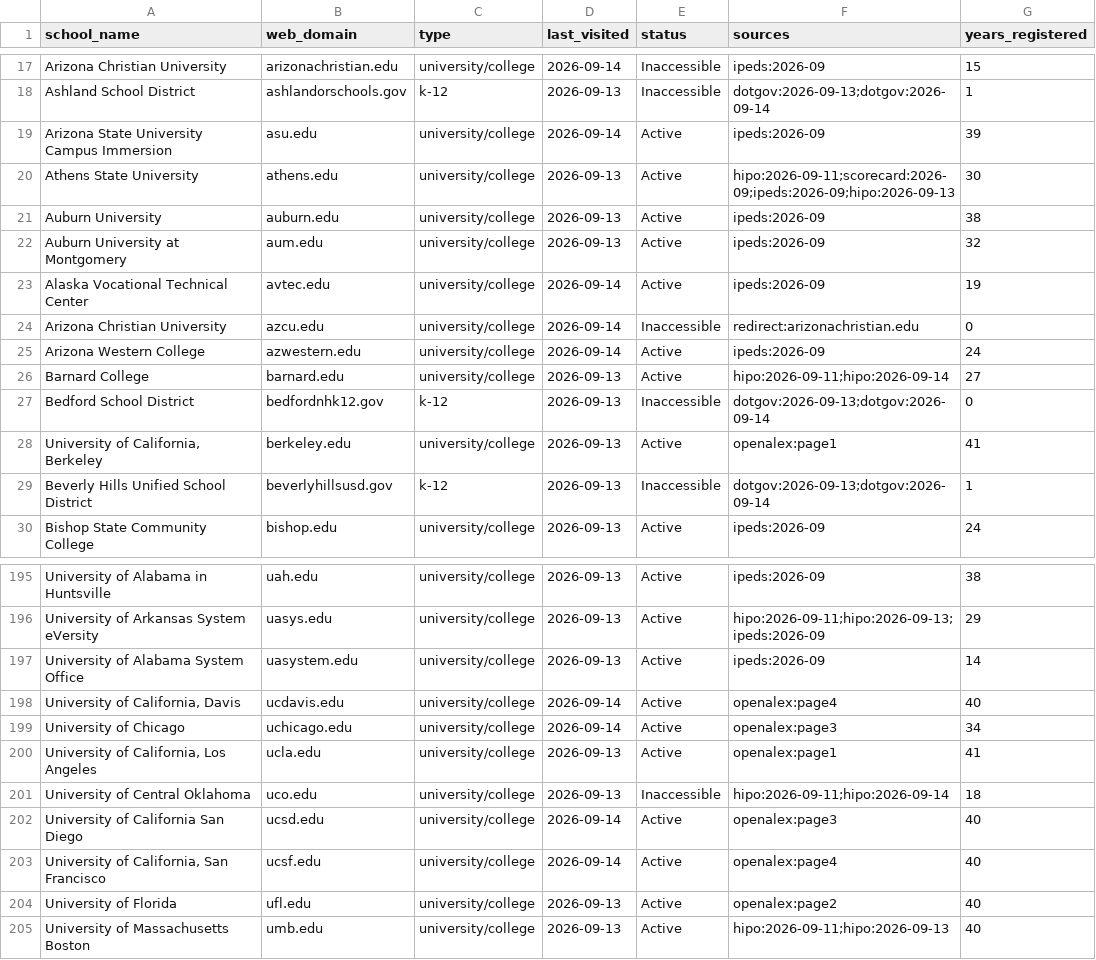
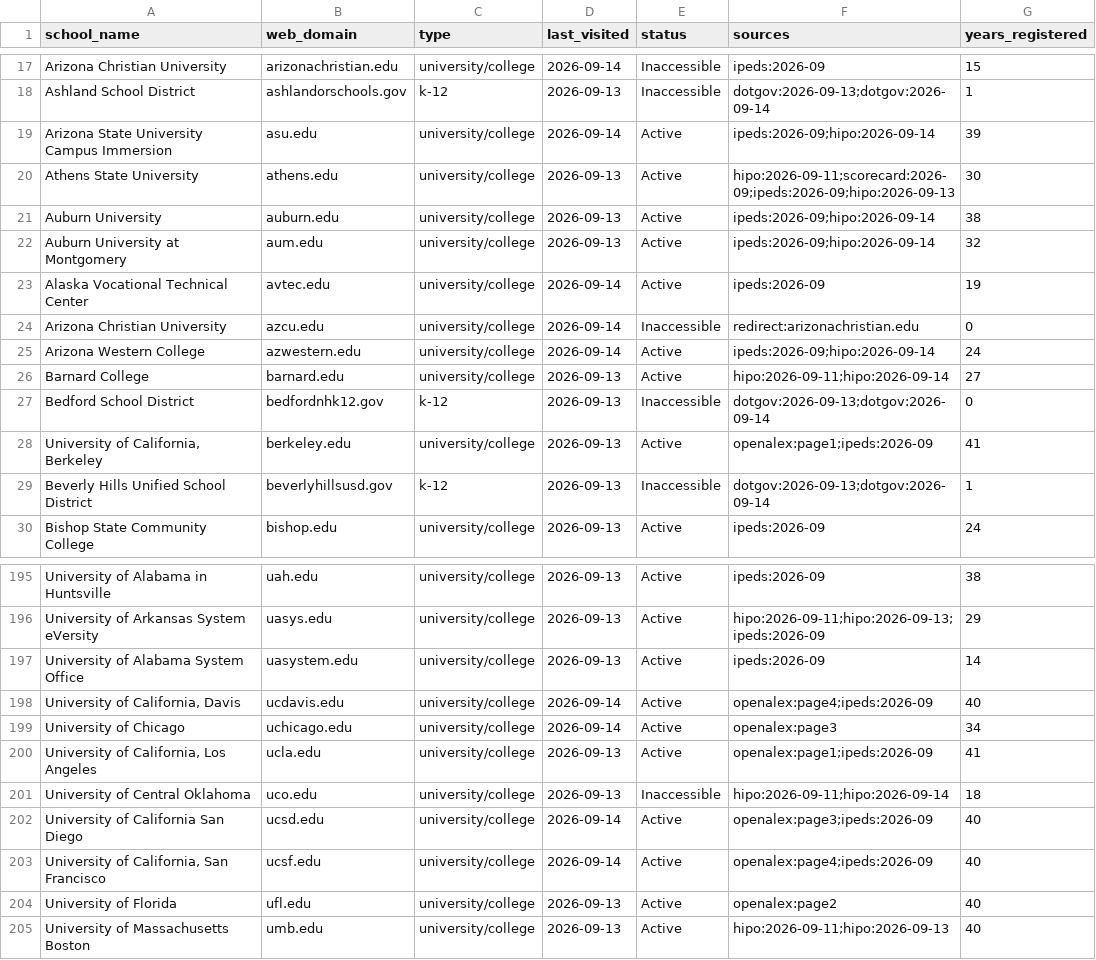
Before and after one commit to yifeiwu/edu-list, a CSV file: data/countries/US.csv, drawn as a sheet; only a part is shown, gaps mark what is left out.

```diff
--- a/data/countries/US.csv
+++ b/data/countries/US.csv
@@ -18,12 +18,12 @@ Arizona Christian University,arizonachristian.edu,university/college,2026-09-14,
 Ashland School District,ashlandorschools.gov,k-12,2026-09-13,Inaccessible,dotgov:2026-09-13;dotgov:2026-09-14,1
-Arizona State University Campus Immersion,asu.edu,university/college,2026-09-14,Active,ipeds:2026-09,39
+Arizona State University Campus Immersion,asu.edu,university/college,2026-09-14,Active,ipeds:2026-09;hipo:2026-09-14,39
 Athens State University,athens.edu,university/college,2026-09-13,Active,hipo:2026-09-11;scorecard:2026-09;ipeds:2026-09;hipo:2026-09-13,30
-Auburn University,auburn.edu,university/college,2026-09-13,Active,ipeds:2026-09,38
-Auburn University at Montgomery,aum.edu,university/college,2026-09-13,Active,ipeds:2026-09,32
+Auburn University,auburn.edu,university/college,2026-09-13,Active,ipeds:2026-09;hipo:2026-09-14,38
+Auburn University at Montgomery,aum.edu,university/college,2026-09-13,Active,ipeds:2026-09;hipo:2026-09-14,32
 Alaska Vocational Technical Center,avtec.edu,university/college,2026-09-14,Active,ipeds:2026-09,19
 Arizona Christian University,azcu.edu,university/college,2026-09-14,Inaccessible,redirect:arizonachristian.edu,0
-Arizona Western College,azwestern.edu,university/college,2026-09-14,Active,ipeds:2026-09,24
+Arizona Western College,azwestern.edu,university/college,2026-09-14,Active,ipeds:2026-09;hipo:2026-09-14,24
 Barnard College,barnard.edu,university/college,2026-09-13,Active,hipo:2026-09-11;hipo:2026-09-14,27
 Bedford School District,bedfordnhk12.gov,k-12,2026-09-13,Inaccessible,dotgov:2026-09-13;dotgov:2026-09-14,0
-"University of California, Berkeley",berkeley.edu,university/college,2026-09-13,Active,openalex:page1,41
+"University of California, Berkeley",berkeley.edu,university/college,2026-09-13,Active,openalex:page1;ipeds:2026-09,41
 Beverly Hills Unified School District,beverlyhillsusd.gov,k-12,2026-09-13,Inaccessible,dotgov:2026-09-13;dotgov:2026-09-14,1
@@ -197,8 +197,8 @@ University of Arkansas System eVersity,uasys.edu,university/college,2026-09-13,A
 University of Alabama System Office,uasystem.edu,university/college,2026-09-13,Active,ipeds:2026-09,14
-"University of California, Davis",ucdavis.edu,university/college,2026-09-14,Active,openalex:page4,40
+"University of California, Davis",ucdavis.edu,university/college,2026-09-14,Active,openalex:page4;ipeds:2026-09,40
 University of Chicago,uchicago.edu,university/college,2026-09-14,Active,openalex:page3,34
-"University of California, Los Angeles",ucla.edu,university/college,2026-09-13,Active,openalex:page1,41
+"University of California, Los Angeles",ucla.edu,university/college,2026-09-13,Active,openalex:page1;ipeds:2026-09,41
 University of Central Oklahoma,uco.edu,university/college,2026-09-13,Inaccessible,hipo:2026-09-11;hipo:2026-09-14,18
-University of California San Diego,ucsd.edu,university/college,2026-09-14,Active,openalex:page3,40
-"University of California, San Francisco",ucsf.edu,university/college,2026-09-14,Active,openalex:page4,40
+University of California San Diego,ucsd.edu,university/college,2026-09-14,Active,openalex:page3;ipeds:2026-09,40
+"University of California, San Francisco",ucsf.edu,university/college,2026-09-14,Active,openalex:page4;ipeds:2026-09,40
 University of Florida,ufl.edu,university/college,2026-09-13,Active,openalex:page2,40
```
Also changed, not shown: 3 other files.
